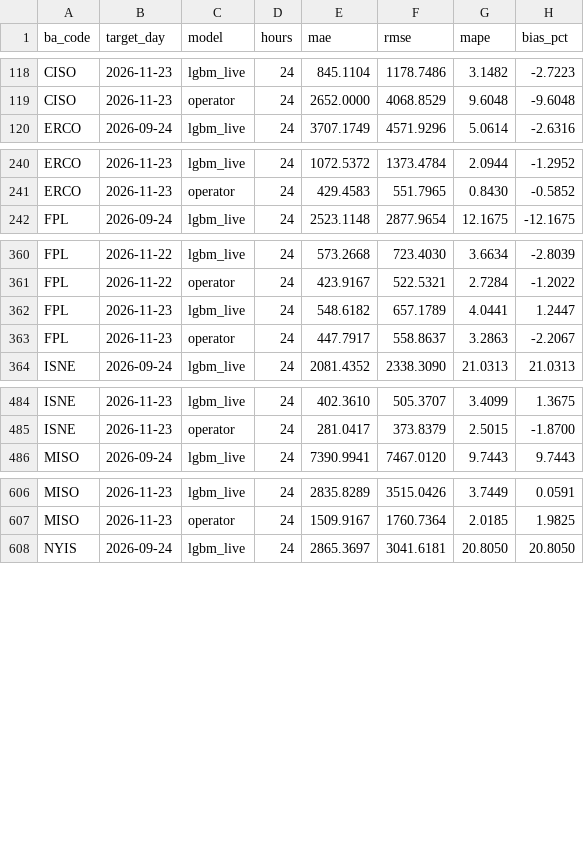
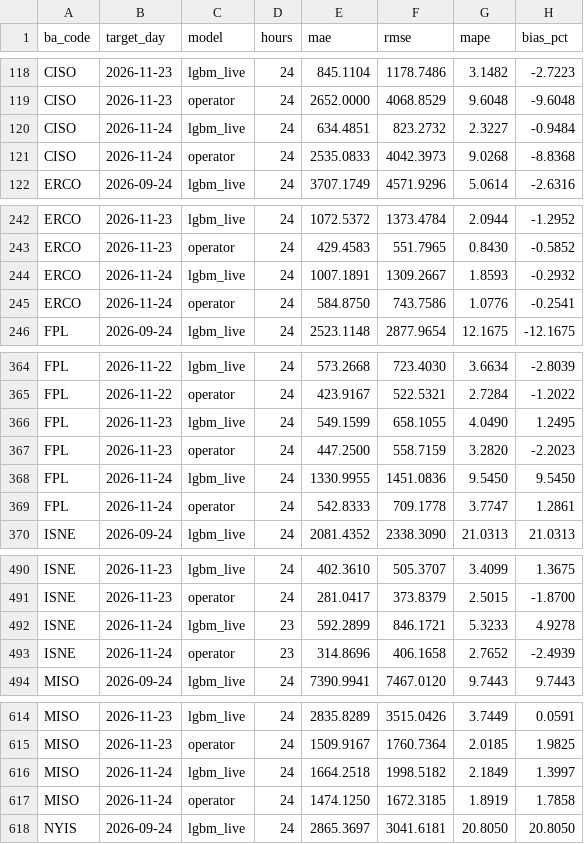
Before and after one commit to Rizzzyyy1/grid-demand-forecasting, a CSV file: scores/daily.csv, drawn as a sheet; only a part is shown, gaps mark what is left out; the diff covers the shown part only.

```diff
--- a/scores/daily.csv
+++ b/scores/daily.csv
@@ -119,2 +119,4 @@ CISO,2026-11-23,lgbm_live,24,845.1104,1178.7486,3.1482,-2.7223
 CISO,2026-11-23,operator,24,2652.0000,4068.8529,9.6048,-9.6048
+CISO,2026-11-24,lgbm_live,24,634.4851,823.2732,2.3227,-0.9484
+CISO,2026-11-24,operator,24,2535.0833,4042.3973,9.0268,-8.8368
 ERCO,2026-09-24,lgbm_live,24,3707.1749,4571.9296,5.0614,-2.6316
@@ -241,2 +243,4 @@ ERCO,2026-11-23,lgbm_live,24,1072.5372,1373.4784,2.0944,-1.2952
 ERCO,2026-11-23,operator,24,429.4583,551.7965,0.8430,-0.5852
+ERCO,2026-11-24,lgbm_live,24,1007.1891,1309.2667,1.8593,-0.2932
+ERCO,2026-11-24,operator,24,584.8750,743.7586,1.0776,-0.2541
 FPL,2026-09-24,lgbm_live,24,2523.1148,2877.9654,12.1675,-12.1675
@@ -361,4 +365,6 @@ FPL,2026-11-22,lgbm_live,24,573.2668,723.4030,3.6634,-2.8039
 FPL,2026-11-22,operator,24,423.9167,522.5321,2.7284,-1.2022
-FPL,2026-11-23,lgbm_live,24,548.6182,657.1789,4.0441,1.2447
-FPL,2026-11-23,operator,24,447.7917,558.8637,3.2863,-2.2067
+FPL,2026-11-23,lgbm_live,24,549.1599,658.1055,4.0490,1.2495
+FPL,2026-11-23,operator,24,447.2500,558.7159,3.2820,-2.2023
+FPL,2026-11-24,lgbm_live,24,1330.9955,1451.0836,9.5450,9.5450
+FPL,2026-11-24,operator,24,542.8333,709.1778,3.7747,1.2861
 ISNE,2026-09-24,lgbm_live,24,2081.4352,2338.3090,21.0313,21.0313
@@ -485,2 +491,4 @@ ISNE,2026-11-23,lgbm_live,24,402.3610,505.3707,3.4099,1.3675
 ISNE,2026-11-23,operator,24,281.0417,373.8379,2.5015,-1.8700
+ISNE,2026-11-24,lgbm_live,23,592.2899,846.1721,5.3233,4.9278
+ISNE,2026-11-24,operator,23,314.8696,406.1658,2.7652,-2.4939
 MISO,2026-09-24,lgbm_live,24,7390.9941,7467.0120,9.7443,9.7443
@@ -607,2 +615,4 @@ MISO,2026-11-23,lgbm_live,24,2835.8289,3515.0426,3.7449,0.0591
 MISO,2026-11-23,operator,24,1509.9167,1760.7364,2.0185,1.9825
+MISO,2026-11-24,lgbm_live,24,1664.2518,1998.5182,2.1849,1.3997
+MISO,2026-11-24,operator,24,1474.1250,1672.3185,1.8919,1.7858
 NYIS,2026-09-24,lgbm_live,24,2865.3697,3041.6181,20.8050,20.8050
```
Also changed, not shown: 10 added rows and 12 edited cells elsewhere in this file, scores/leaderboard.csv, 2 other files.
